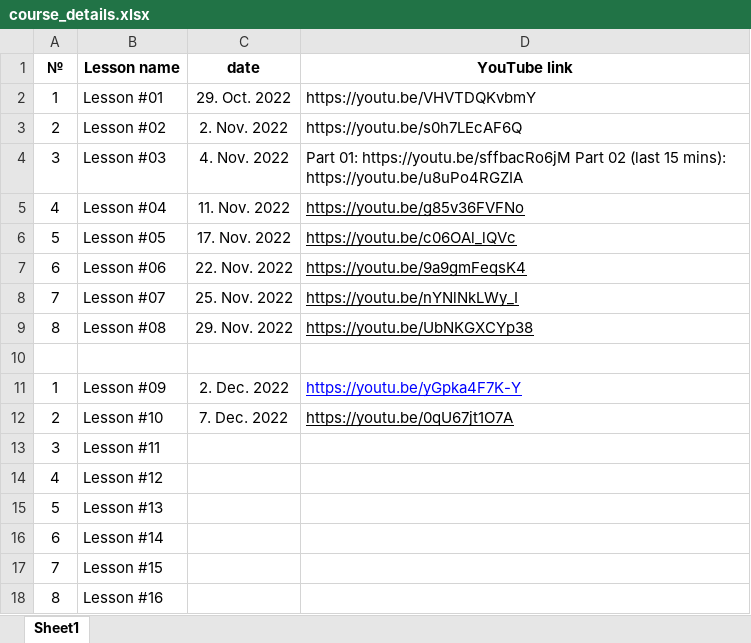
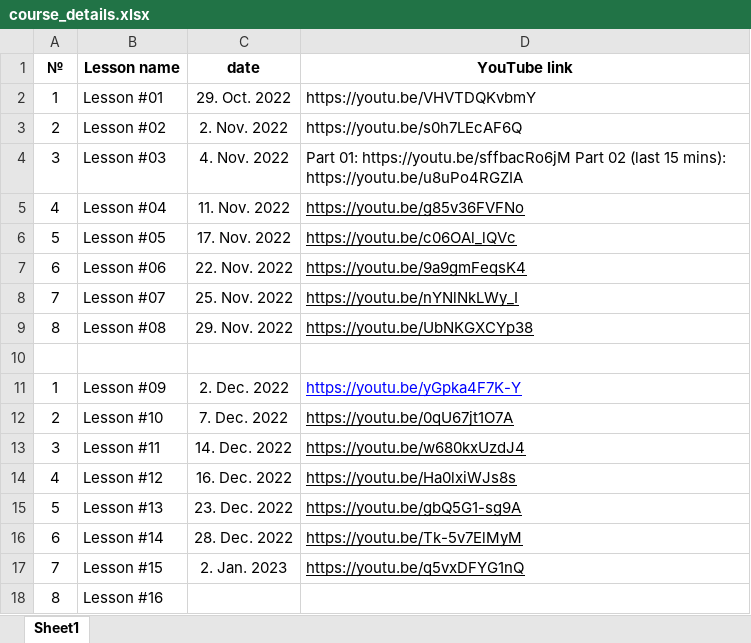
Before and after one commit to elvint14/java-course-6-classes, an Excel workbook: src/main/java/az/et/_syllabus/course_details.xlsx, sheet Sheet1, drawn as a sheet; values as stored, in another font and other column widths than the file's, no borders; charts and pictures not drawn; the diff names each change by its address in the sheet, - before the commit and + after, or states it on an @@ line.

Commit message:
all info with lesson15 attached

```diff
--- a/src/main/java/az/et/_syllabus/course_details.xlsx (sheet Sheet1)
+++ b/src/main/java/az/et/_syllabus/course_details.xlsx (sheet Sheet1)
-C13 (date): (empty)
+C13 (date): 14. Dec. 2022
-D13 (YouTube link): (empty)
+D13 (YouTube link): https://youtu.be/w680kxUzdJ4
-C14 (date): (empty)
+C14 (date): 16. Dec. 2022
-D14 (YouTube link): (empty)
+D14 (YouTube link): https://youtu.be/Ha0lxiWJs8s
-C15 (date): (empty)
+C15 (date): 23. Dec. 2022
-D15 (YouTube link): (empty)
+D15 (YouTube link): https://youtu.be/gbQ5G1-sg9A
-C16 (date): (empty)
+C16 (date): 28. Dec. 2022
-D16 (YouTube link): (empty)
+D16 (YouTube link): https://youtu.be/Tk-5v7ElMyM
-C17 (date): (empty)
+C17 (date): 2. Jan. 2023
-D17 (YouTube link): (empty)
+D17 (YouTube link): https://youtu.be/q5vxDFYG1nQ
```
